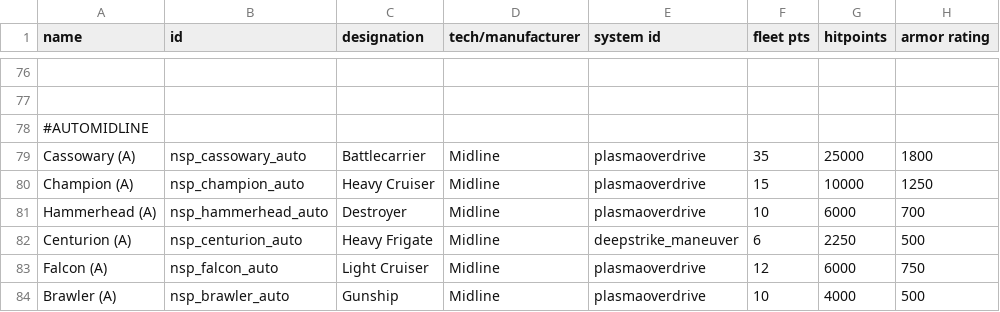
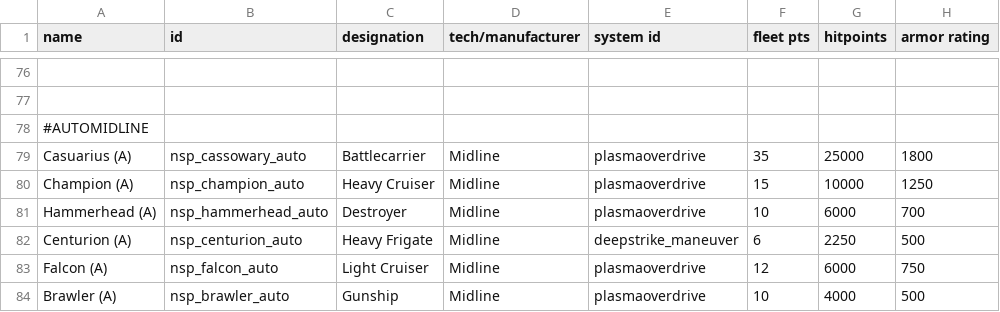
Before and after one commit to NEONN1111/XXARRA-S-VARIETY-PACK, a CSV file: data/hulls/ship_data.csv, drawn as a sheet; only a part is shown, gaps mark what is left out; the diff names each change by its address in the sheet, - before the commit and + after, or states it on an @@ line.

Commit message:
Implementations of ships, name fixes

```diff
--- a/data/hulls/ship_data.csv
+++ b/data/hulls/ship_data.csv
-A79 (name): Cassowary (A)
+A79 (name): Casuarius (A)
```
Also changed, not shown: 3 other files.
